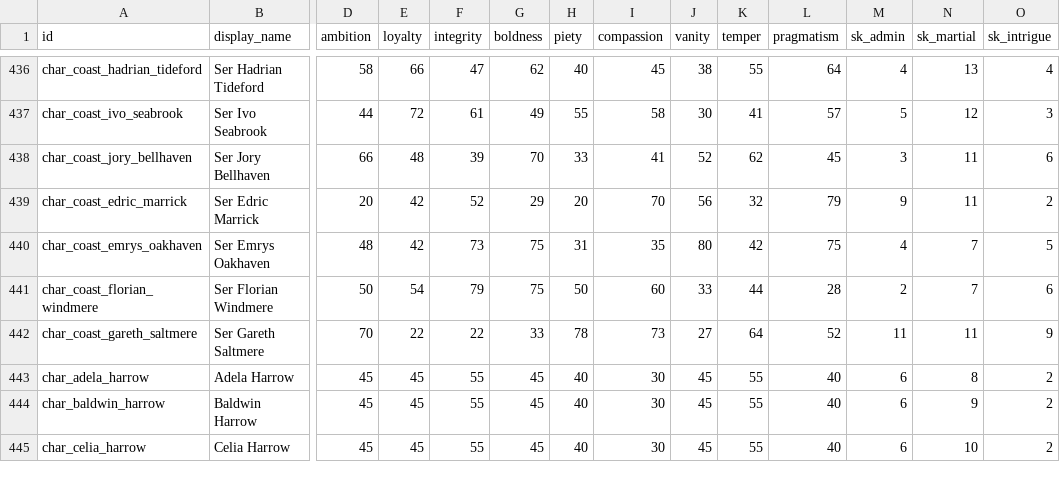
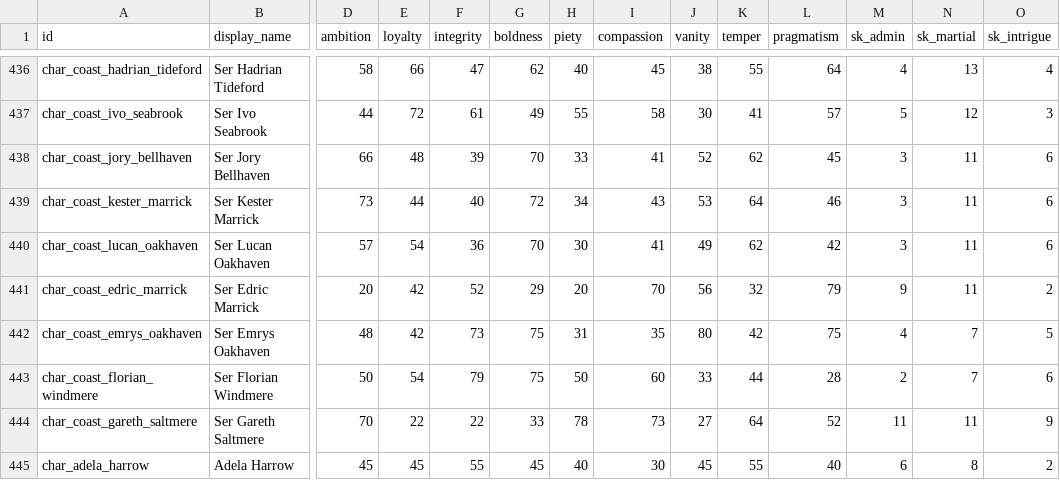
Before and after one commit to samuelzhang1201/game_design, a CSV file: data/council/roles.csv, drawn as a sheet; only a part is shown, gaps mark what is left out; the shorter side is filled out with more unchanged rows; rows hold the shown columns only; the diff names each change by its address in the sheet, - before the commit and + after, or states it on an @@ line.

```diff
--- a/data/council/roles.csv
+++ b/data/council/roles.csv
+row 439: char_coast_kester_marrick | Ser Kester Marrick | 73 | 44 | 40 | 72 | 34 | 43 | 53 | 64 | 46 | 3 | 11 | 6
+row 440: char_coast_lucan_oakhaven | Ser Lucan Oakhaven | 57 | 54 | 36 | 70 | 30 | 41 | 49 | 62 | 42 | 3 | 11 | 6
```
Also changed, not shown: data/army/commanders.csv, data/army/game_arm_starts.csv, 8 other files.
